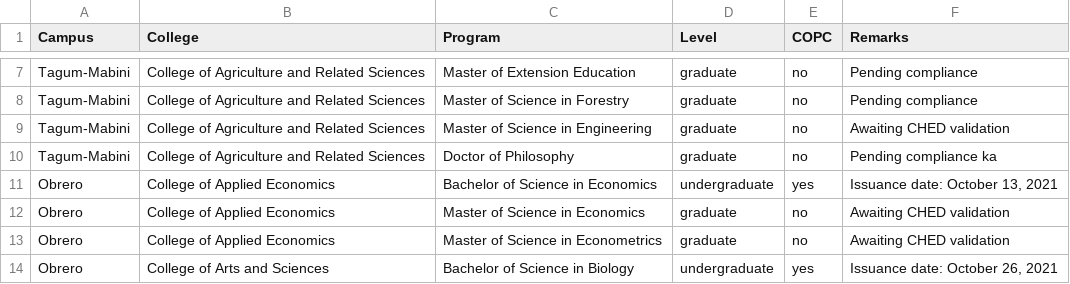
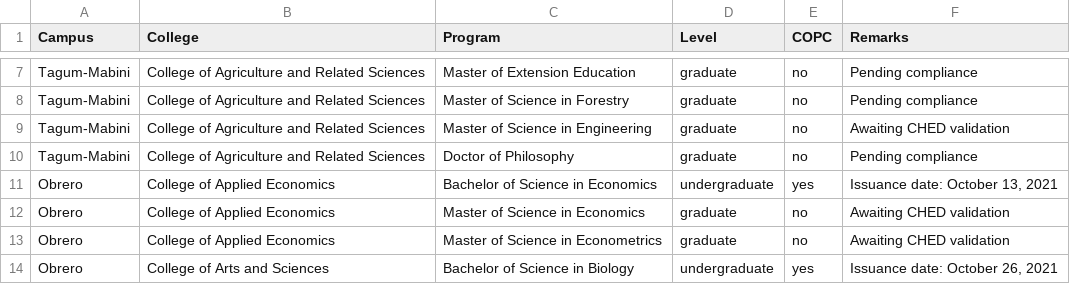
Before and after one commit to usepcopc/webfiles, a CSV file: colleges.csv, drawn as a sheet; only a part is shown, gaps mark what is left out.

Commit message:
Update colleges.csv

```diff
--- a/colleges.csv
+++ b/colleges.csv
@@ -9,3 +9,3 @@ Tagum-Mabini,College of Agriculture and Related Sciences,Master of Science in Fo
 Tagum-Mabini,College of Agriculture and Related Sciences,Master of Science in Engineering,graduate,no,Awaiting CHED validation
-Tagum-Mabini,College of Agriculture and Related Sciences,Doctor of Philosophy,graduate,no,Pending compliance ka
+Tagum-Mabini,College of Agriculture and Related Sciences,Doctor of Philosophy,graduate,no,Pending compliance
 Obrero,College of Applied Economics,Bachelor of Science in Economics,undergraduate,yes,"Issuance date: October 13, 2021"
```
